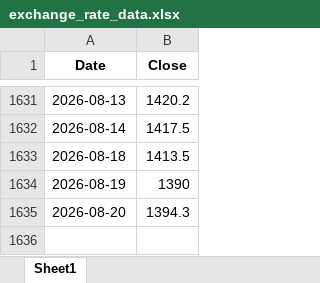
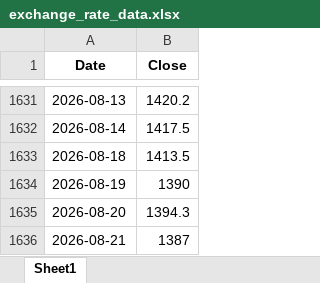
Before and after one commit to livedevgit-dev/Beef_Price_Model, an Excel workbook: data/0_raw/exchange_rate_data.xlsx, sheet Sheet1, drawn as a sheet; only a part is shown, gaps mark what is left out; values as stored, in another font and other column widths than the file's, no borders; the diff names each change by its address in the sheet, - before the commit and + after, or states it on an @@ line.

Commit message:
chore(data): pipeline OK [price-only] 2026-08-24 08:12

```diff
--- a/data/0_raw/exchange_rate_data.xlsx (sheet Sheet1)
+++ b/data/0_raw/exchange_rate_data.xlsx (sheet Sheet1)
+row 1636: 2026-08-21 | 1387
```
Also changed, not shown: 10 other files.
